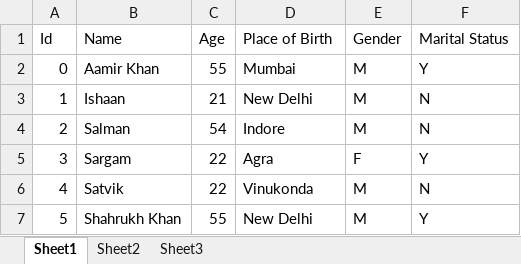
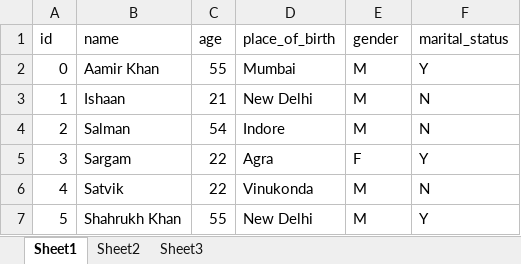
Before and after one commit to IronClad1607/Minor-Project, an Excel workbook: Web-App/test.xlsx, sheet Sheet1, drawn as a sheet; values as stored, in another font and other column widths than the file's, no borders; removed rows and columns are numbered as before the commit, all else as after; the diff names each change by its address in the sheet, - before the commit and + after, or states it on an @@ line.

```diff
--- a/Web-App/test.xlsx (sheet Sheet1)
+++ b/Web-App/test.xlsx (sheet Sheet1)
-row 1: Id | Name | Age | Place of Birth | Gender | Marital Status
+row 1: id | name | age | place_of_birth | gender | marital_status
```
Also changed, not shown: 1 other file.
